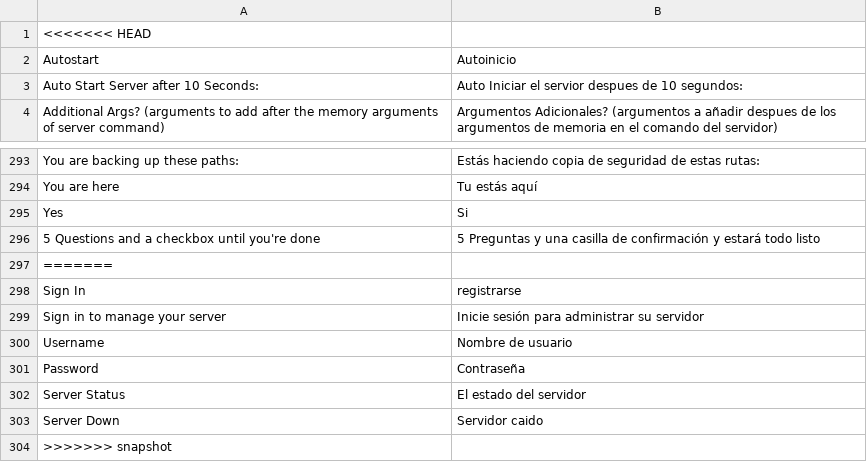
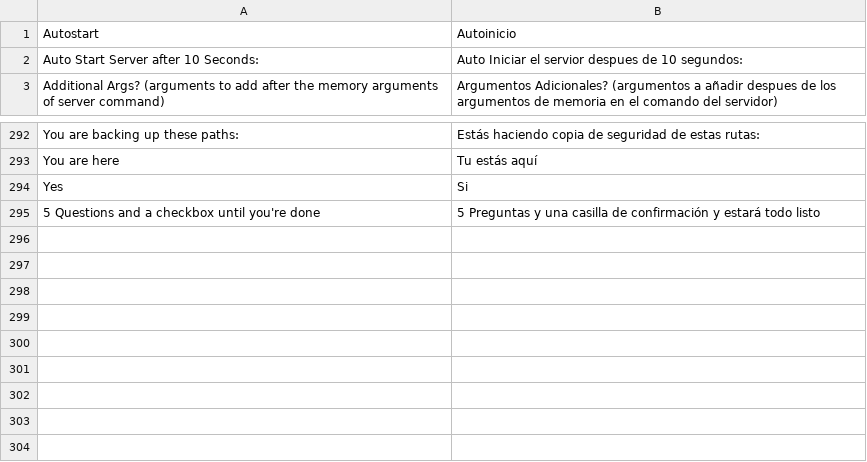
Before and after one commit to RMDC-Crafty/crafty, a CSV file: app/web/translations/es_ES.csv, drawn as a sheet; only a part is shown, gaps mark what is left out; the diff names each change by its address in the sheet, - before the commit and + after, or states it on an @@ line.

```diff
--- a/app/web/translations/es_ES.csv
+++ b/app/web/translations/es_ES.csv
-row 1: <<<<<<< HEAD
-row 297: =======
-row 298: Sign In | registrarse
-row 299: Sign in to manage your server | Inicie sesión para administrar su servidor
-row 300: Username | Nombre de usuario
-row 301: Password | Contraseña
-row 302: Server Status | El estado del servidor
-row 303: Server Down | Servidor caido
-row 304: >>>>>>> snapshot
```
Also changed, not shown: 45 other files.
